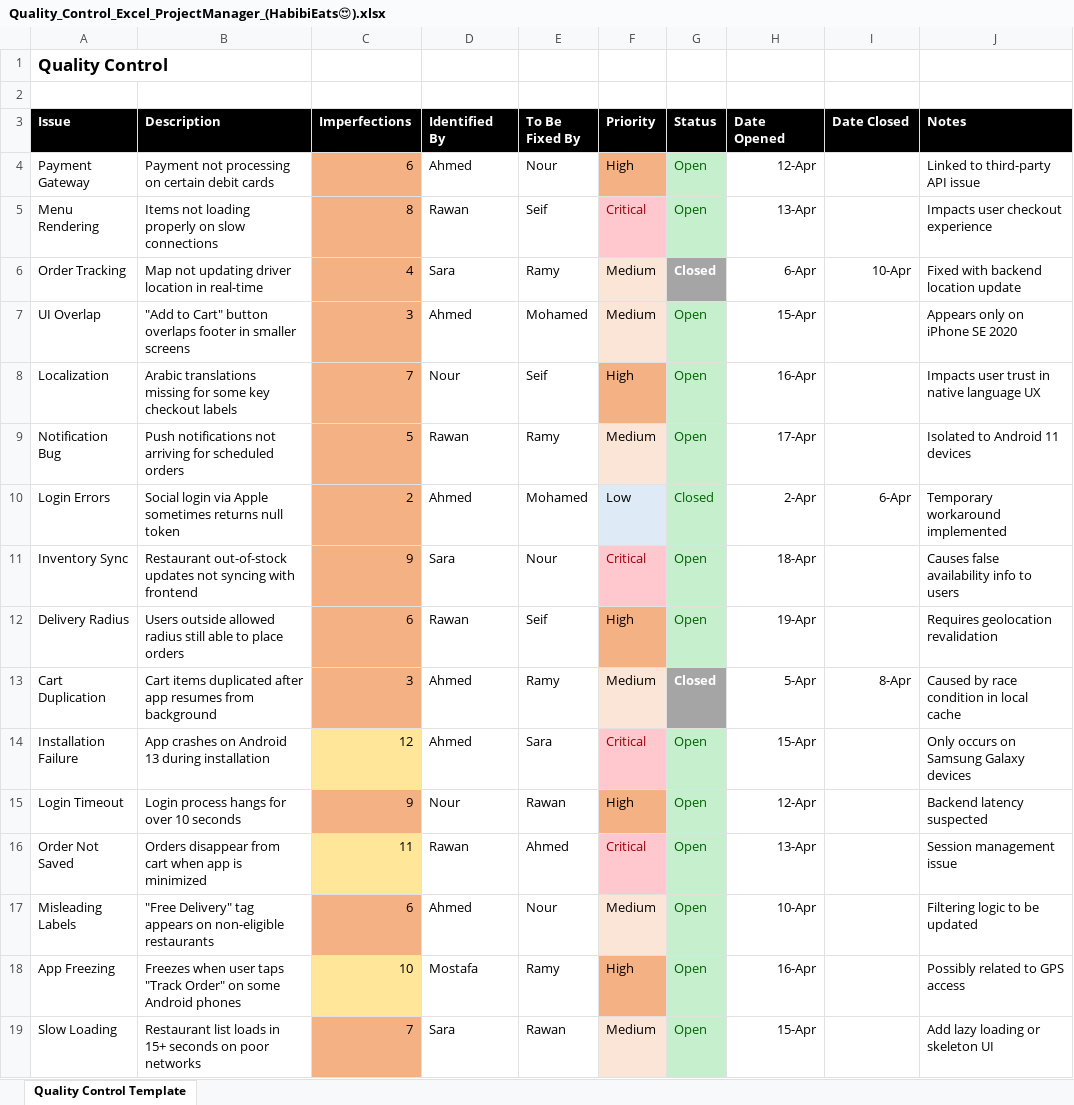
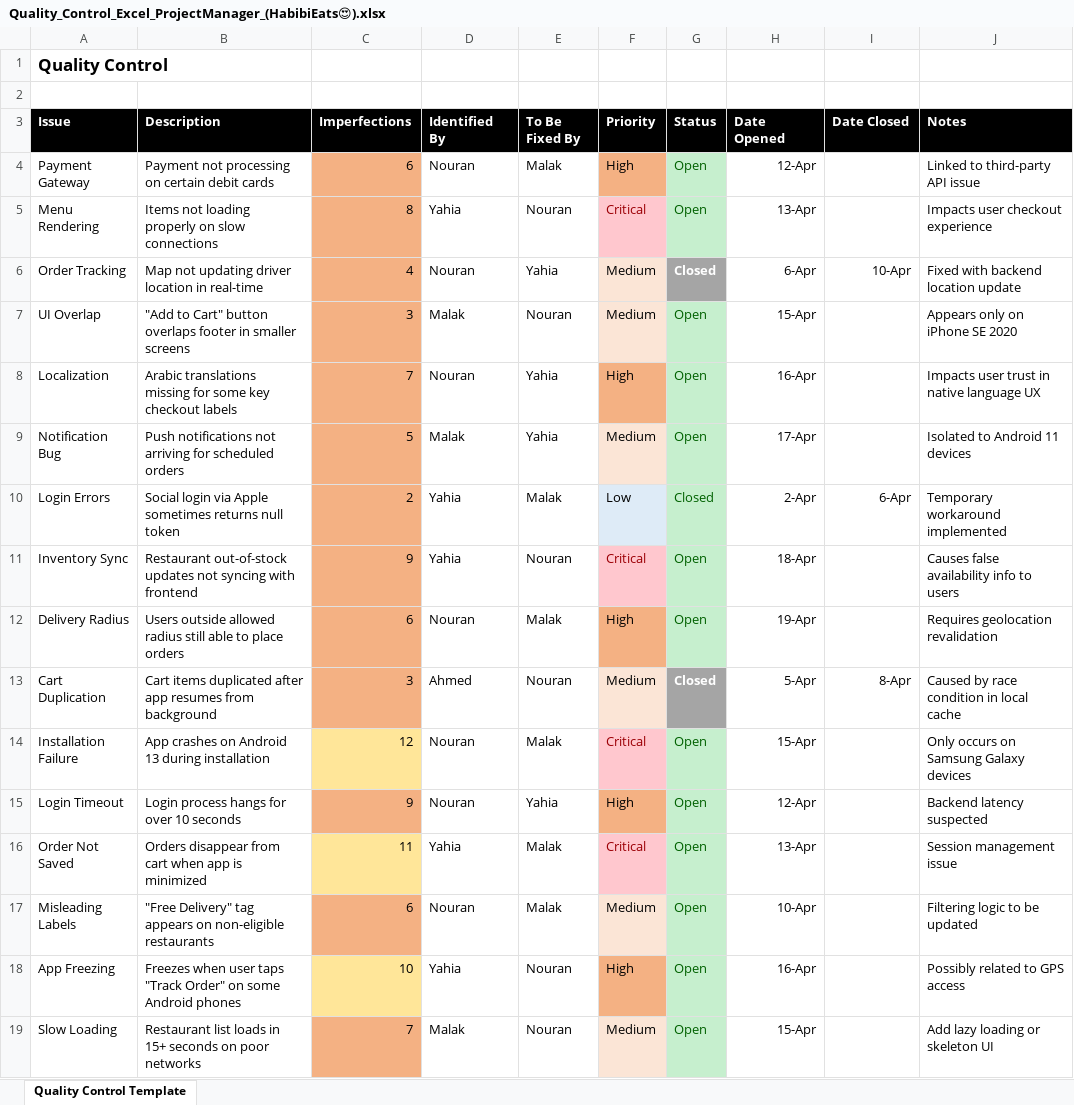
Before and after one commit to Nouran246/Habibi-Eats, an Excel workbook: Project Management files/Quality_Control_Excel_ProjectManager_(HabibiEats😍).xlsx, sheet Quality Control Template, drawn as a sheet; only a part is shown; values as stored, in another font and other column widths than the file's, no borders; the diff covers the shown part only; the diff names each change by its address in the sheet, - before the commit and + after, or states it on an @@ line.

Commit message:
fixing the names

```diff
--- a/Project Management files/Quality_Control_Excel_ProjectManager_(HabibiEats😍).xlsx (sheet Quality Control Template)
+++ b/Project Management files/Quality_Control_Excel_ProjectManager_(HabibiEats😍).xlsx (sheet Quality Control Template)
-D4 (Identified By): Ahmed
+D4 (Identified By): Nouran
-E4 (To Be Fixed By): Nour
+E4 (To Be Fixed By): Malak
-D5 (Identified By): Rawan
+D5 (Identified By): Yahia
-E5 (To Be Fixed By): Seif
+E5 (To Be Fixed By): Nouran
-D6 (Identified By): Sara
+D6 (Identified By): Nouran
-E6 (To Be Fixed By): Ramy
+E6 (To Be Fixed By): Yahia
-D7 (Identified By): Ahmed
+D7 (Identified By): Malak
-E7 (To Be Fixed By): Mohamed
+E7 (To Be Fixed By): Nouran
-D8 (Identified By): Nour
+D8 (Identified By): Nouran
-E8 (To Be Fixed By): Seif
+E8 (To Be Fixed By): Yahia
-D9 (Identified By): Rawan
+D9 (Identified By): Malak
-E9 (To Be Fixed By): Ramy
+E9 (To Be Fixed By): Yahia
-D10 (Identified By): Ahmed
+D10 (Identified By): Yahia
-E10 (To Be Fixed By): Mohamed
+E10 (To Be Fixed By): Malak
-D11 (Identified By): Sara
+D11 (Identified By): Yahia
-E11 (To Be Fixed By): Nour
+E11 (To Be Fixed By): Nouran
-D12 (Identified By): Rawan
+D12 (Identified By): Nouran
-E12 (To Be Fixed By): Seif
+E12 (To Be Fixed By): Malak
-E13 (To Be Fixed By): Ramy
+E13 (To Be Fixed By): Nouran
-D14 (Identified By): Ahmed
+D14 (Identified By): Nouran
-E14 (To Be Fixed By): Sara
+E14 (To Be Fixed By): Malak
-D15 (Identified By): Nour
+D15 (Identified By): Nouran
-E15 (To Be Fixed By): Rawan
+E15 (To Be Fixed By): Yahia
-D16 (Identified By): Rawan
+D16 (Identified By): Yahia
-E16 (To Be Fixed By): Ahmed
+E16 (To Be Fixed By): Malak
-D17 (Identified By): Ahmed
+D17 (Identified By): Nouran
-E17 (To Be Fixed By): Nour
+E17 (To Be Fixed By): Malak
-D18 (Identified By): Mostafa
+D18 (Identified By): Yahia
-E18 (To Be Fixed By): Ramy
+E18 (To Be Fixed By): Nouran
-D19 (Identified By): Sara
+D19 (Identified By): Malak
-E19 (To Be Fixed By): Rawan
+E19 (To Be Fixed By): Nouran
```
Also changed, not shown: 82 edited cells elsewhere in this sheet.
